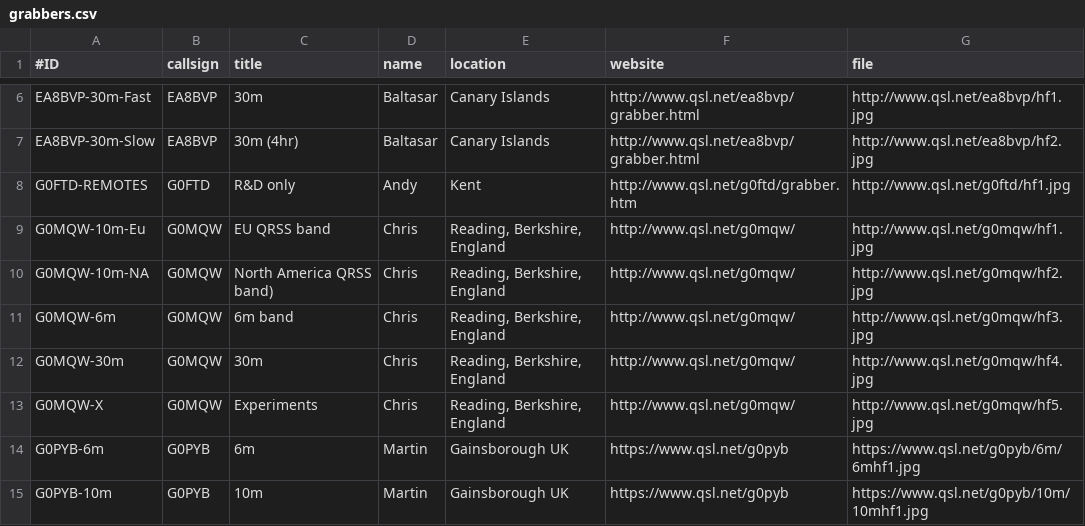
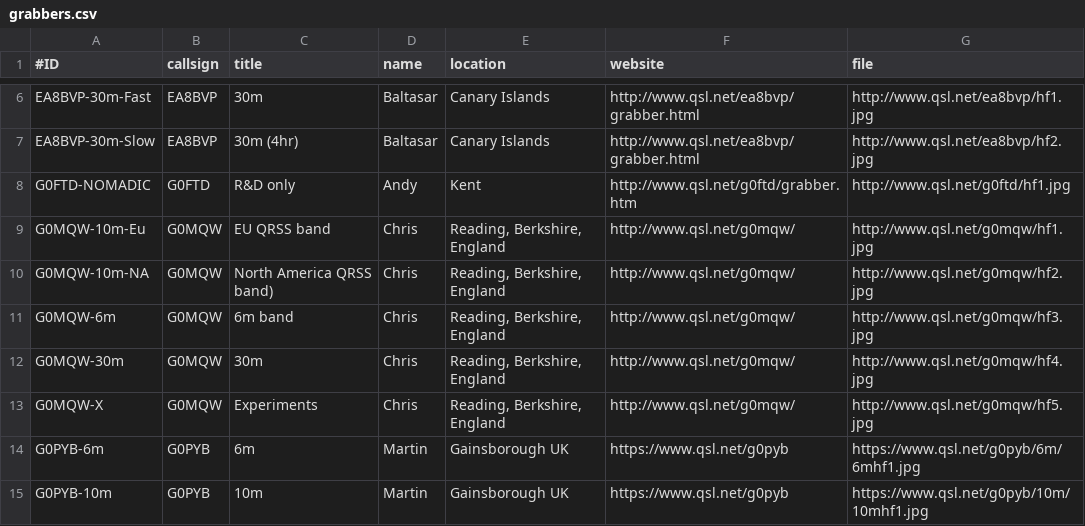
Before and after one commit to syedrizvinet/QRSS-plus-dev, a CSV file: grabbers.csv, drawn as a sheet; only a part is shown, gaps mark what is left out.

Commit message:
Update grabbers.csv

```diff
--- a/grabbers.csv
+++ b/grabbers.csv
@@ -7,3 +7,3 @@ EA8BVP-30m-Fast,EA8BVP,30m,Baltasar,Canary Islands,http://www.qsl.net/ea8bvp/gra
 EA8BVP-30m-Slow,EA8BVP,30m (4hr),Baltasar,Canary Islands,http://www.qsl.net/ea8bvp/grabber.html,http://www.qsl.net/ea8bvp/hf2.jpg
-G0FTD-REMOTES,G0FTD,R&D only,Andy,Kent,http://www.qsl.net/g0ftd/grabber.htm,http://www.qsl.net/g0ftd/hf1.jpg
+G0FTD-NOMADIC,G0FTD,R&D only,Andy,Kent,http://www.qsl.net/g0ftd/grabber.htm,http://www.qsl.net/g0ftd/hf1.jpg
 G0MQW-10m-Eu,G0MQW,EU QRSS band,Chris,"Reading, Berkshire, England",http://www.qsl.net/g0mqw/,http://www.qsl.net/g0mqw/hf1.jpg
```
